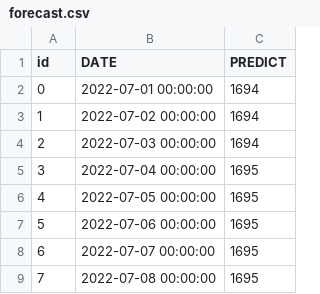
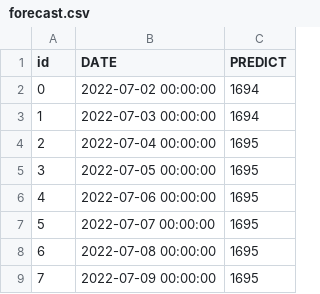
Before and after one commit to lablnet/covid19, a CSV file: web/public/data/forecast.csv, drawn as a sheet; removed rows and columns are numbered as before the commit, all else as after; the diff names each change by its address in the sheet, - before the commit and + after, or states it on an @@ line.

```diff
--- a/web/public/data/forecast.csv
+++ b/web/public/data/forecast.csv
-row 2: 0 | 2022-07-01 00:00:00 | 1694
@@ column A (id) renumbered between rows 2 and 8 @@
+row 9: 7 | 2022-07-09 00:00:00 | 1695
```
Also changed, not shown: web/public/data/summery.csv, web/public/data/vaccine.csv, 6 other files.
